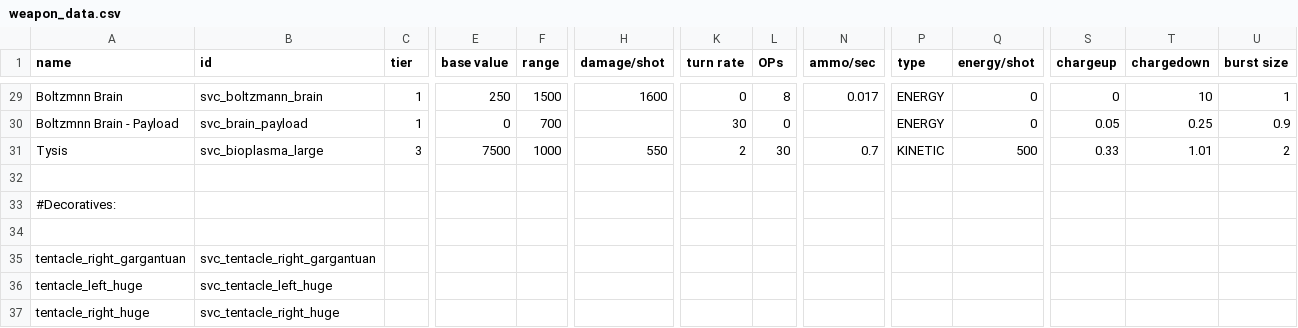
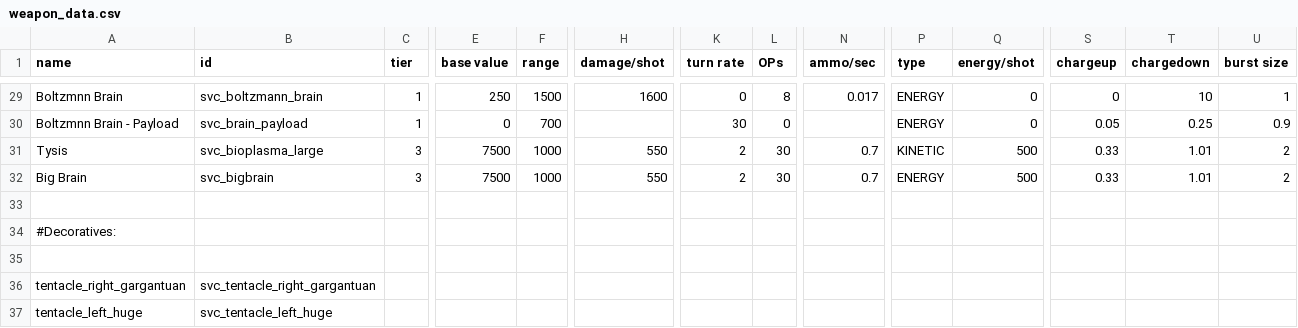
Before and after one commit to DesperatePeter/starsector-symbiotic-void-creatures, a CSV file: data/weapons/weapon_data.csv, drawn as a sheet; only a part is shown, gaps mark what is left out; the shorter side is filled out with more unchanged rows; rows hold the shown columns only; the diff names each change by its address in the sheet, - before the commit and + after, or states it on an @@ line.

Commit message:
feat: basic brain gun implementation

```diff
--- a/data/weapons/weapon_data.csv
+++ b/data/weapons/weapon_data.csv
+row 32: Big Brain | svc_bigbrain | 3 | 7500 | 1000 | 550 | 2 | 30 | 0.7 | ENERGY | 500 | 0.33 | 1.01 | 2
```
Also changed, not shown: data/shipsystems/ship_systems.csv, 6 other files.
